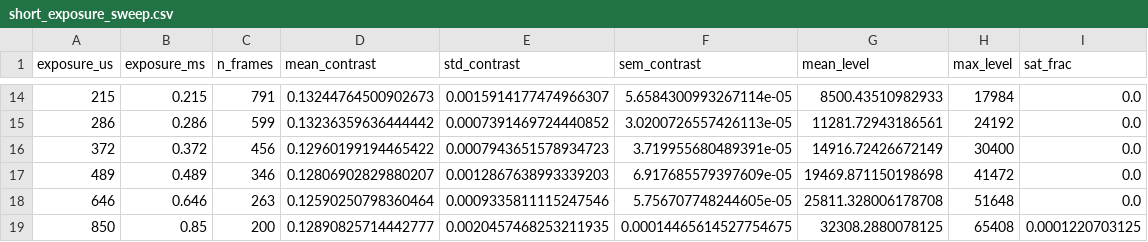
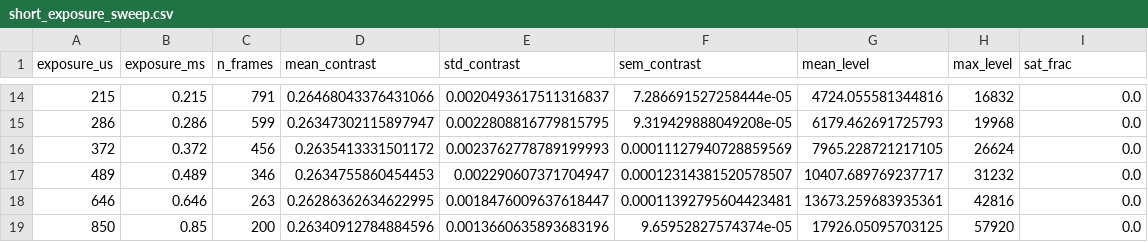
Before and after one commit to DCC-Lab/Speckles-Acquisition, a CSV file: paper_decorrelation_data/short_exposure_sweep.csv, drawn as a sheet; only a part is shown, gaps mark what is left out; the diff covers the shown part only.

```diff
--- a/paper_decorrelation_data/short_exposure_sweep.csv
+++ b/paper_decorrelation_data/short_exposure_sweep.csv
@@ -14,6 +14,6 @@ exposure_us,exposure_ms,n_frames,mean_contrast,std_contrast,sem_contrast,mean_le
-215,0.215,791,0.13244764500902673,0.0015914177474966307,5.6584300993267114e-05,8500.43510982933,17984,0.0
-286,0.286,599,0.13236359636444442,0.0007391469724440852,3.0200726557426113e-05,11281.72943186561,24192,0.0
-372,0.372,456,0.12960199194465422,0.0007943651578934723,3.719955680489391e-05,14916.72426672149,30400,0.0
-489,0.489,346,0.12806902829880207,0.0012867638993339203,6.917685579397609e-05,19469.871150198698,41472,0.0
-646,0.646,263,0.12590250798360464,0.0009335811115247546,5.756707748244605e-05,25811.328006178708,51648,0.0
-850,0.85,200,0.12890825714442777,0.0020457468253211935,0.00014465614527754675,32308.2880078125,65408,0.0001220703125
+215,0.215,791,0.26468043376431066,0.0020493617511316837,7.286691527258444e-05,4724.055581344816,16832,0.0
+286,0.286,599,0.26347302115897947,0.0022808816779815795,9.319429888049208e-05,6179.462691725793,19968,0.0
+372,0.372,456,0.2635413331501172,0.0023762778789199993,0.00011127940728859569,7965.228721217105,26624,0.0
+489,0.489,346,0.2634755860454453,0.002290607371704947,0.00012314381520578507,10407.689769237717,31232,0.0
+646,0.646,263,0.26286362634622995,0.0018476009637618447,0.00011392795604423481,13673.259683935361,42816,0.0
+850,0.85,200,0.26340912784884596,0.0013660635893683196,9.65952827574374e-05,17926.05095703125,57920,0.0
```
Also changed, not shown: 60 edited cells elsewhere in this file, paper_decorrelation_data/synthetic_exposure_summing.csv, 2 other files.
